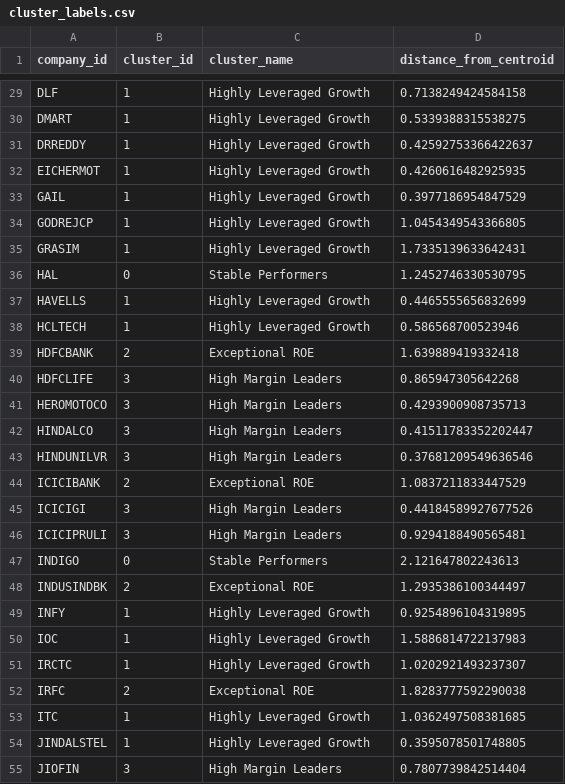
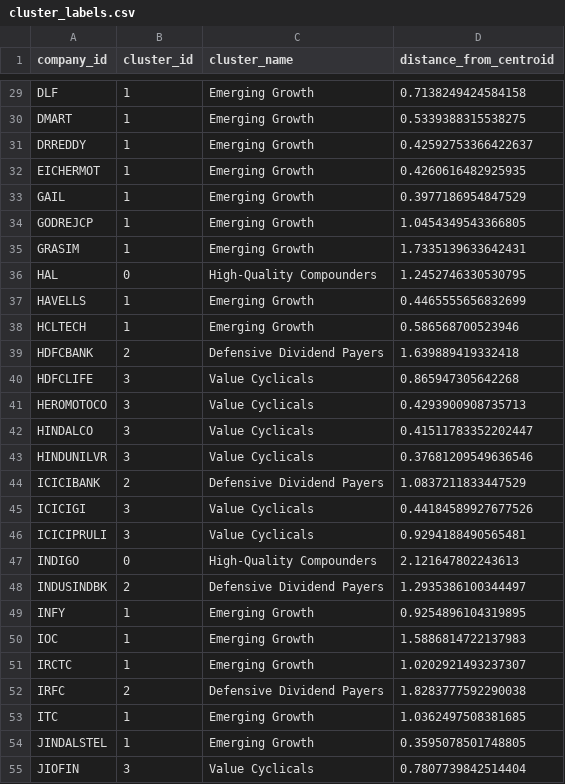
Before and after one commit to Narendra190/nifty100_project, a CSV file: output/cluster_labels.csv, drawn as a sheet; only a part is shown, gaps mark what is left out; the diff covers the shown part only; the diff names each change by its address in the sheet, - before the commit and + after, or states it on an @@ line.

Commit message:
Sprint 6 Day 37 - Cluster profiling and portfolio statistics completed

```diff
--- a/output/cluster_labels.csv
+++ b/output/cluster_labels.csv
-C29:C35 (cluster_name): Highly Leveraged Growth
+C29:C35 (cluster_name): Emerging Growth
-C36 (cluster_name): Stable Performers
+C36 (cluster_name): High-Quality Compounders
-C37:C38 (cluster_name): Highly Leveraged Growth
+C37:C38 (cluster_name): Emerging Growth
-C39 (cluster_name): Exceptional ROE
+C39 (cluster_name): Defensive Dividend Payers
-C40:C43 (cluster_name): High Margin Leaders
+C40:C43 (cluster_name): Value Cyclicals
-C44 (cluster_name): Exceptional ROE
+C44 (cluster_name): Defensive Dividend Payers
-C45:C46 (cluster_name): High Margin Leaders
+C45:C46 (cluster_name): Value Cyclicals
-C47 (cluster_name): Stable Performers
+C47 (cluster_name): High-Quality Compounders
-C48 (cluster_name): Exceptional ROE
+C48 (cluster_name): Defensive Dividend Payers
-C49:C51 (cluster_name): Highly Leveraged Growth
+C49:C51 (cluster_name): Emerging Growth
-C52 (cluster_name): Exceptional ROE
+C52 (cluster_name): Defensive Dividend Payers
-C53:C54 (cluster_name): Highly Leveraged Growth
+C53:C54 (cluster_name): Emerging Growth
-C55 (cluster_name): High Margin Leaders
+C55 (cluster_name): Value Cyclicals
```
Also changed, not shown: 65 edited cells elsewhere in this file, 7 other files.
